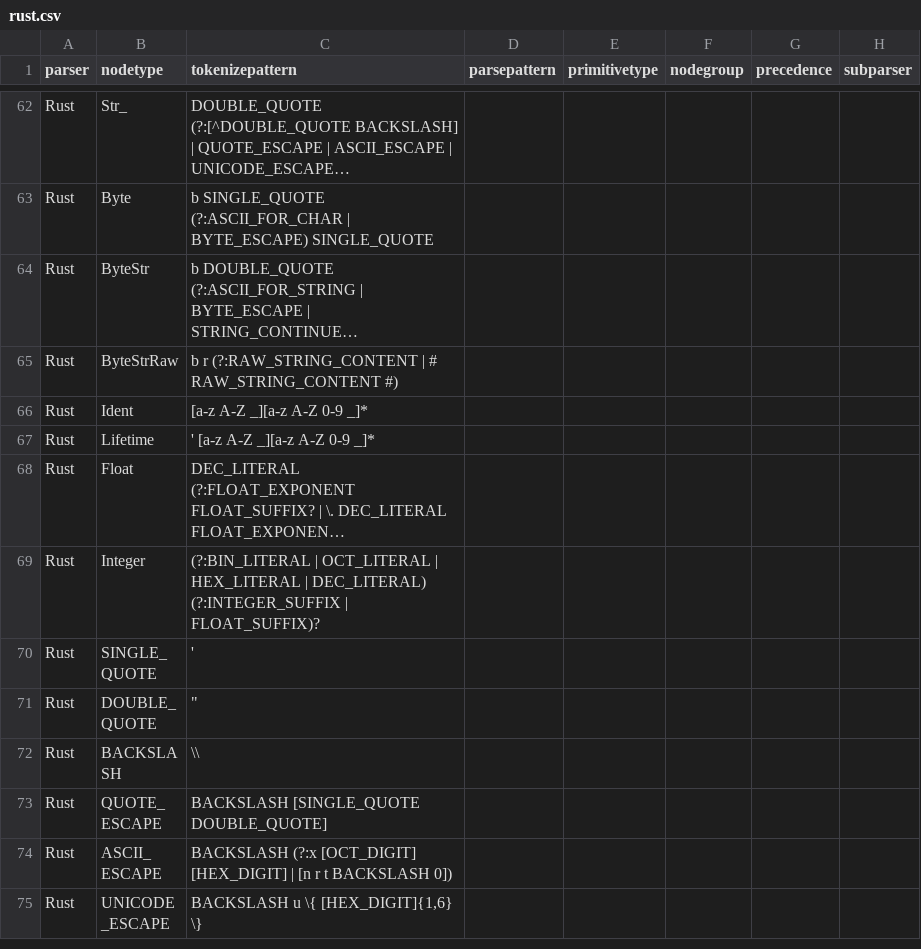
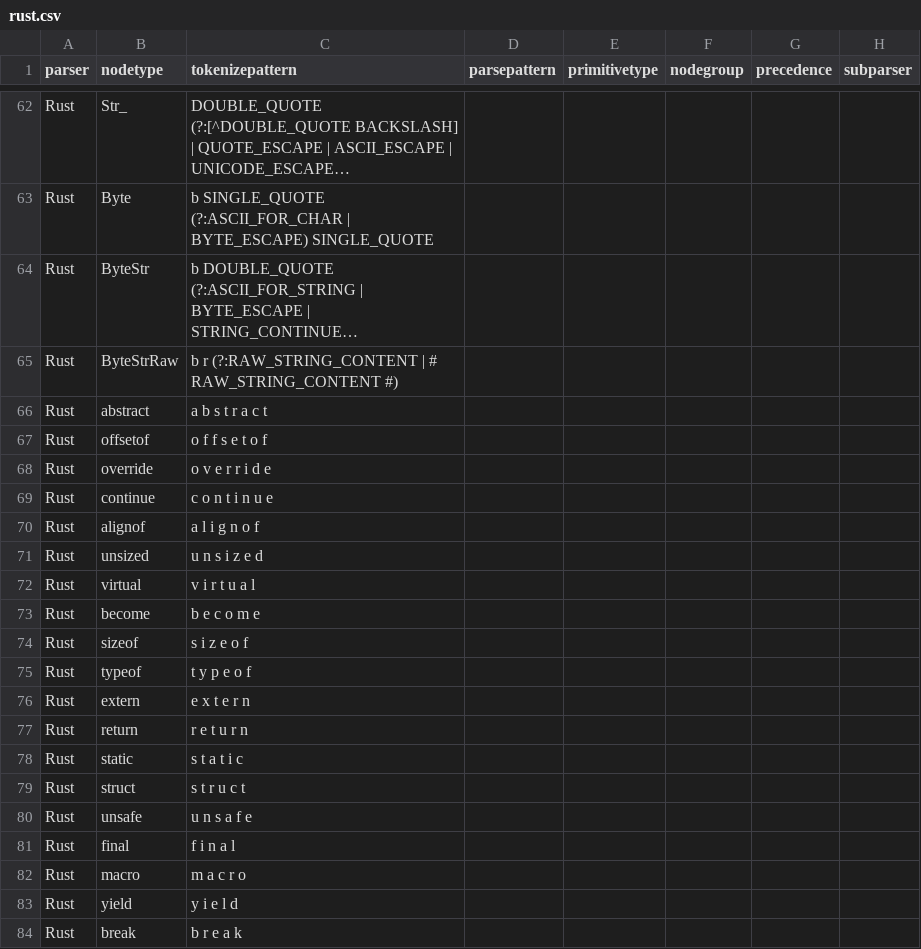
Before and after one commit to joelonsql/dregexp, a CSV file: grammars/rust.csv, drawn as a sheet; only a part is shown, gaps mark what is left out; the shorter side is filled out with more unchanged rows; long unchanged cells end in …; the diff covers the shown part only; the diff names each change by its address in the sheet, - before the commit and + after, or states it on an @@ line.

Commit message:
Add new tool called "drep" allowing grepping on token type sequences instead of plain text
Also add Rust keywords to rust.csv

```diff
--- a/grammars/rust.csv
+++ b/grammars/rust.csv
+row 66: Rust | abstract | a b s t r a c t
+row 67: Rust | offsetof | o f f s e t o f
+row 68: Rust | override | o v e r r i d e
+row 69: Rust | continue | c o n t i n u e
+row 70: Rust | alignof | a l i g n o f
+row 71: Rust | unsized | u n s i z e d
+row 72: Rust | virtual | v i r t u a l
+row 73: Rust | become | b e c o m e
+row 74: Rust | sizeof | s i z e o f
+row 75: Rust | typeof | t y p e o f
+row 76: Rust | extern | e x t e r n
+row 77: Rust | return | r e t u r n
+row 78: Rust | static | s t a t i c
+row 79: Rust | struct | s t r u c t
+row 80: Rust | unsafe | u n s a f e
+row 81: Rust | final | f i n a l
+row 82: Rust | macro | m a c r o
+row 83: Rust | yield | y i e l d
+row 84: Rust | break | b r e a k
```
Also changed, not shown: 32 added rows and 1 moved row elsewhere in this file, 3 other files.
